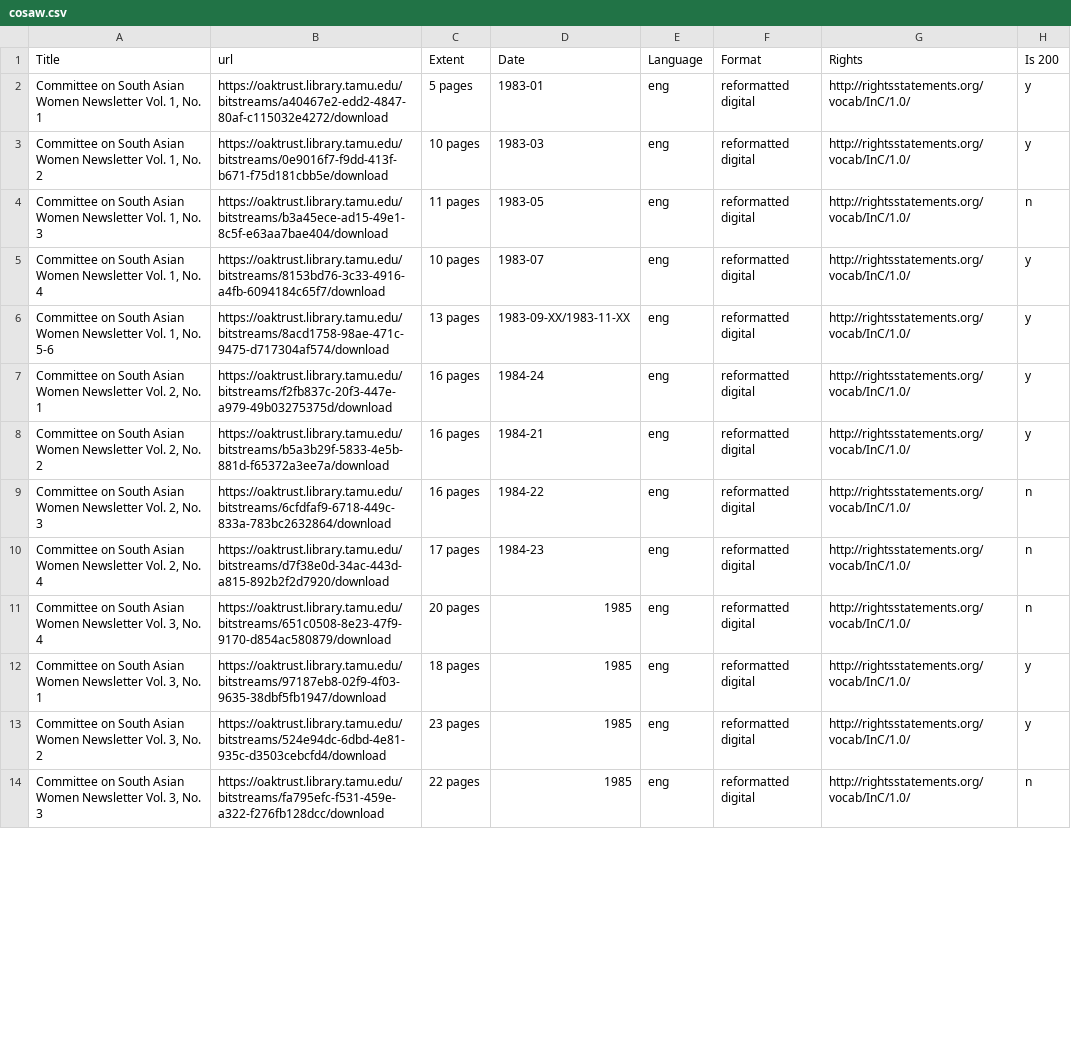
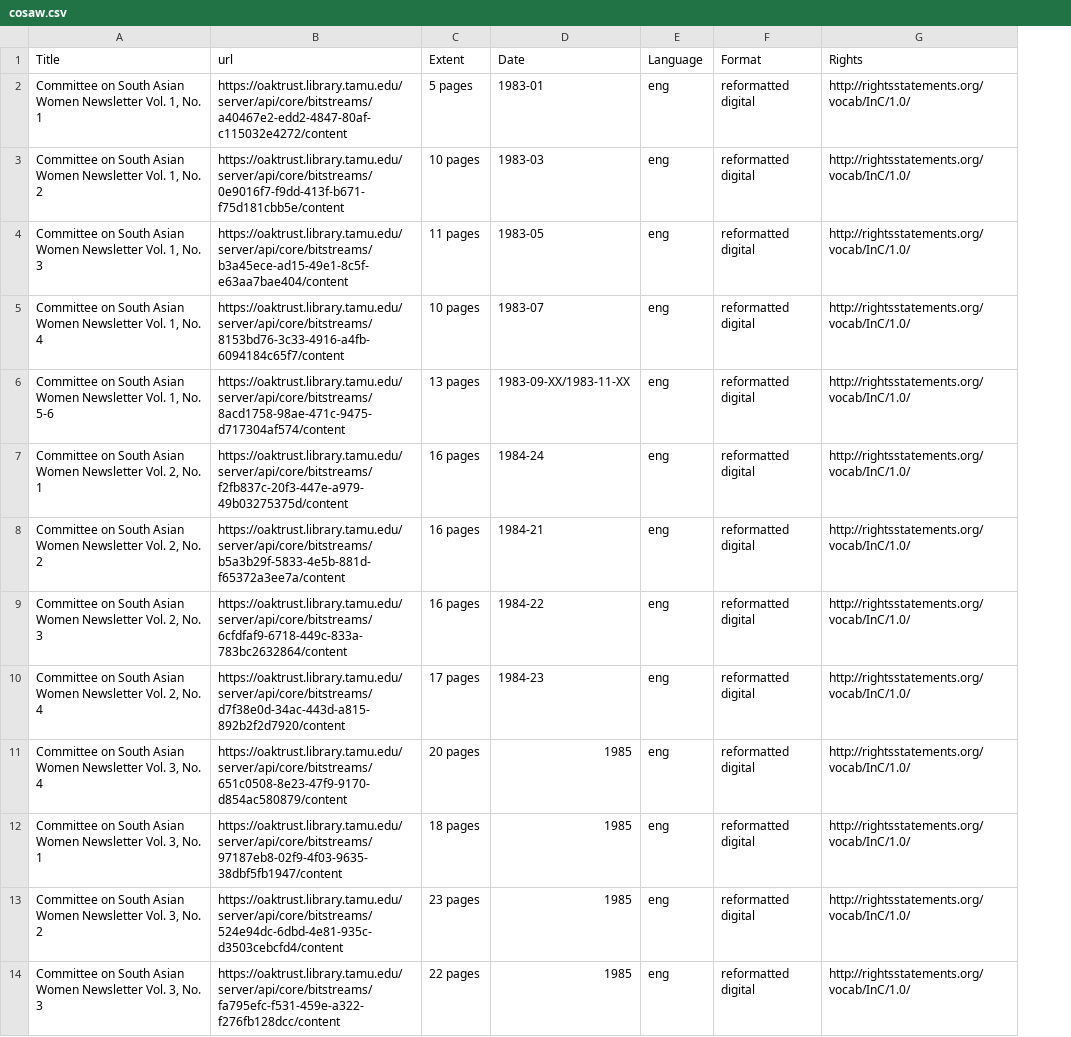
Before and after one commit to tamulib-dc-labs/cosaw-manifests, a CSV file: cosaw.csv, drawn as a sheet; only a part is shown; the diff covers the shown part only; the diff names each change by its address in the sheet, - before the commit and + after, or states it on an @@ line.

Commit message:
Update o.g.spreadsheet.

```diff
--- a/cosaw.csv
+++ b/cosaw.csv
-column H (Is 200), rows 2-14: y | y | n | y | y | y | y | n | n | n | y | y | n
-B2 (url): https://oaktrust.library.tamu.edu/bitstreams/a40467e2-edd2-4847-80af-c115032e4272/download
+B2 (url): https://oaktrust.library.tamu.edu/server/api/core/bitstreams/a40467e2-edd2-4847-80af-c115032e4272/content
-B3 (url): https://oaktrust.library.tamu.edu/bitstreams/0e9016f7-f9dd-413f-b671-f75d181cbb5e/download
+B3 (url): https://oaktrust.library.tamu.edu/server/api/core/bitstreams/0e9016f7-f9dd-413f-b671-f75d181cbb5e/content
-B4 (url): https://oaktrust.library.tamu.edu/bitstreams/b3a45ece-ad15-49e1-8c5f-e63aa7bae404/download
+B4 (url): https://oaktrust.library.tamu.edu/server/api/core/bitstreams/b3a45ece-ad15-49e1-8c5f-e63aa7bae404/content
-B5 (url): https://oaktrust.library.tamu.edu/bitstreams/8153bd76-3c33-4916-a4fb-6094184c65f7/download
+B5 (url): https://oaktrust.library.tamu.edu/server/api/core/bitstreams/8153bd76-3c33-4916-a4fb-6094184c65f7/content
-B6 (url): https://oaktrust.library.tamu.edu/bitstreams/8acd1758-98ae-471c-9475-d717304af574/download
+B6 (url): https://oaktrust.library.tamu.edu/server/api/core/bitstreams/8acd1758-98ae-471c-9475-d717304af574/content
-B7 (url): https://oaktrust.library.tamu.edu/bitstreams/f2fb837c-20f3-447e-a979-49b03275375d/download
+B7 (url): https://oaktrust.library.tamu.edu/server/api/core/bitstreams/f2fb837c-20f3-447e-a979-49b03275375d/content
-B8 (url): https://oaktrust.library.tamu.edu/bitstreams/b5a3b29f-5833-4e5b-881d-f65372a3ee7a/download
+B8 (url): https://oaktrust.library.tamu.edu/server/api/core/bitstreams/b5a3b29f-5833-4e5b-881d-f65372a3ee7a/content
-B9 (url): https://oaktrust.library.tamu.edu/bitstreams/6cfdfaf9-6718-449c-833a-783bc2632864/download
+B9 (url): https://oaktrust.library.tamu.edu/server/api/core/bitstreams/6cfdfaf9-6718-449c-833a-783bc2632864/content
-B10 (url): https://oaktrust.library.tamu.edu/bitstreams/d7f38e0d-34ac-443d-a815-892b2f2d7920/download
+B10 (url): https://oaktrust.library.tamu.edu/server/api/core/bitstreams/d7f38e0d-34ac-443d-a815-892b2f2d7920/content
-B11 (url): https://oaktrust.library.tamu.edu/bitstreams/651c0508-8e23-47f9-9170-d854ac580879/download
+B11 (url): https://oaktrust.library.tamu.edu/server/api/core/bitstreams/651c0508-8e23-47f9-9170-d854ac580879/content
-B12 (url): https://oaktrust.library.tamu.edu/bitstreams/97187eb8-02f9-4f03-9635-38dbf5fb1947/download
+B12 (url): https://oaktrust.library.tamu.edu/server/api/core/bitstreams/97187eb8-02f9-4f03-9635-38dbf5fb1947/content
-B13 (url): https://oaktrust.library.tamu.edu/bitstreams/524e94dc-6dbd-4e81-935c-d3503cebcfd4/download
+B13 (url): https://oaktrust.library.tamu.edu/server/api/core/bitstreams/524e94dc-6dbd-4e81-935c-d3503cebcfd4/content
-B14 (url): https://oaktrust.library.tamu.edu/bitstreams/fa795efc-f531-459e-a322-f276fb128dcc/download
+B14 (url): https://oaktrust.library.tamu.edu/server/api/core/bitstreams/fa795efc-f531-459e-a322-f276fb128dcc/content
```
Also changed, not shown: 13 edited cells elsewhere in this file.
